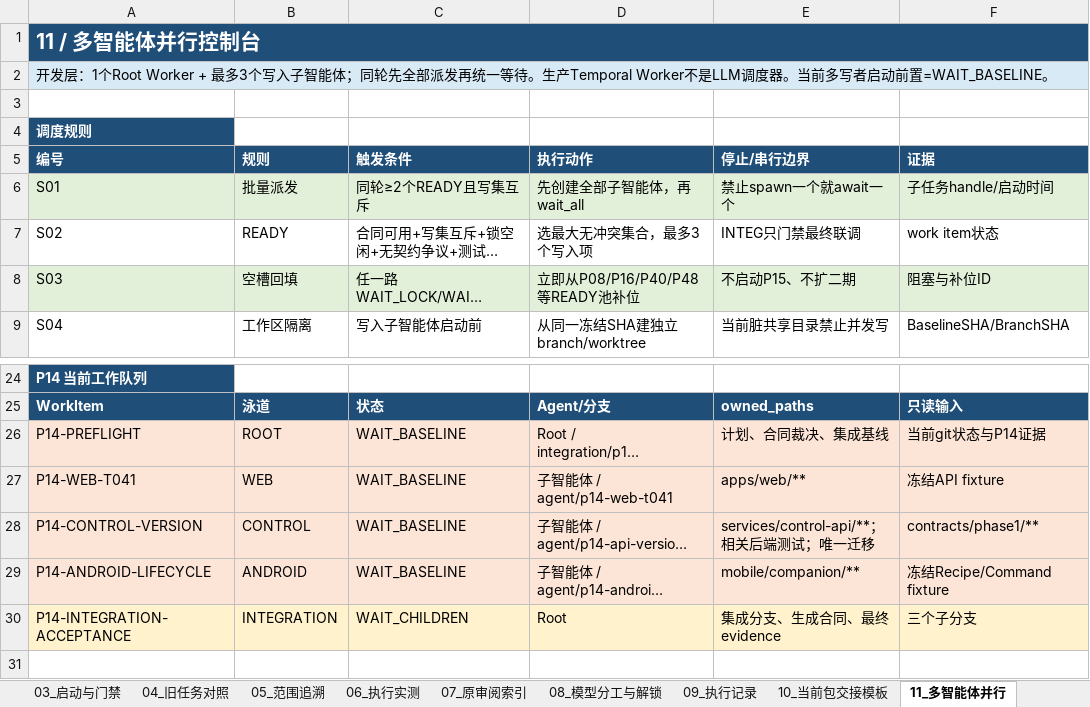
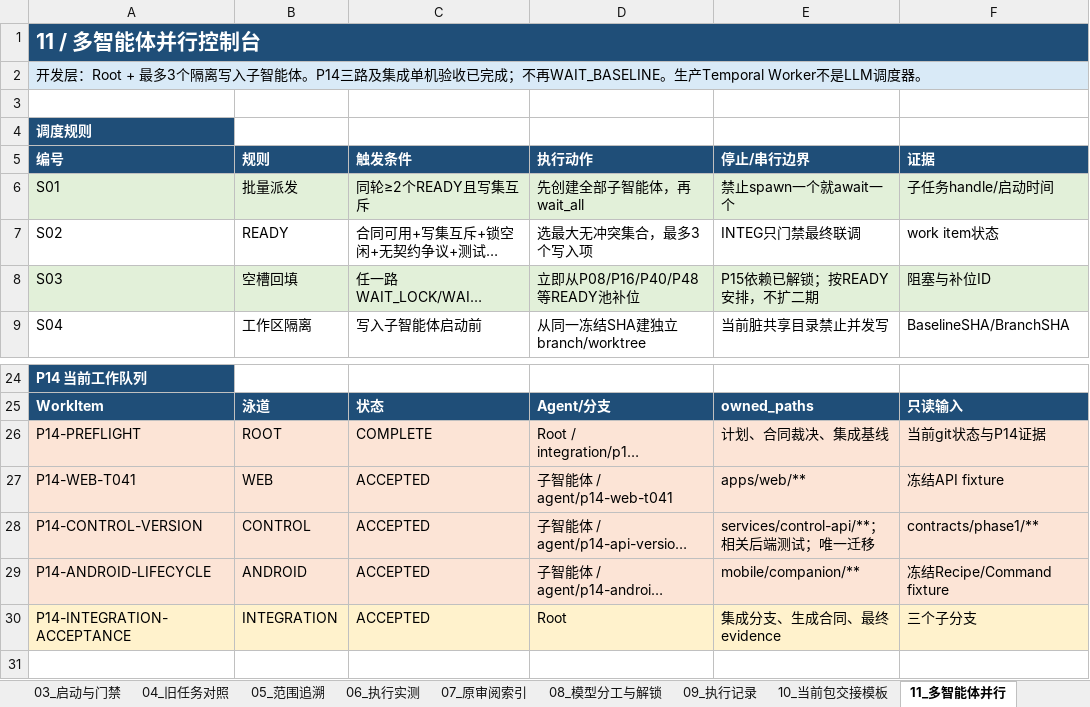
Before and after one commit to candywang98/lamda-yun, an Excel workbook: docs/project-plans/lamda_yun_一期计划_智能体执行版.xlsx, sheet 11_多智能体并行, drawn as a sheet; only a part is shown, gaps mark what is left out; long unchanged cells end in …; values as stored, in another font and other column widths than the file's, no borders; the diff names each change by its address in the sheet, - before the commit and + after, or states it on an @@ line.

Commit message:
Accept P14 single-device lifecycle and synchronize execution plan

```diff
--- a/docs/project-plans/lamda_yun_一期计划_智能体执行版.xlsx (sheet 11_多智能体并行)
+++ b/docs/project-plans/lamda_yun_一期计划_智能体执行版.xlsx (sheet 11_多智能体并行)
-A2 (编号): 开发层：1个Root Worker + 最多3个写入子智能体；同轮先全部派发再统一等待。生产Temporal Worker不是LLM调度器。当前多写者启动前置=WAIT_BASELINE。
+A2 (编号): 开发层：Root + 最多3个隔离写入子智能体。P14三路及集成单机验收已完成；不再WAIT_BASELINE。生产Temporal Worker不是LLM调度器。
-E8 (停止/串行边界): 不启动P15、不扩二期
+E8 (停止/串行边界): P15依赖已解锁；按READY安排，不扩二期
-C26 (触发条件): WAIT_BASELINE
+C26 (触发条件): COMPLETE
-C27:C29 (触发条件): WAIT_BASELINE
+C27:C29 (触发条件): ACCEPTED
-C30 (触发条件): WAIT_CHILDREN
+C30 (触发条件): ACCEPTED
```
Also changed, not shown: sheet 01_闭环计划, sheet 09_执行记录, sheet 10_当前包交接模板, sheet 00_执行总览, sheet 03_启动与门禁, sheet 02_验收卡, 5 other files.
